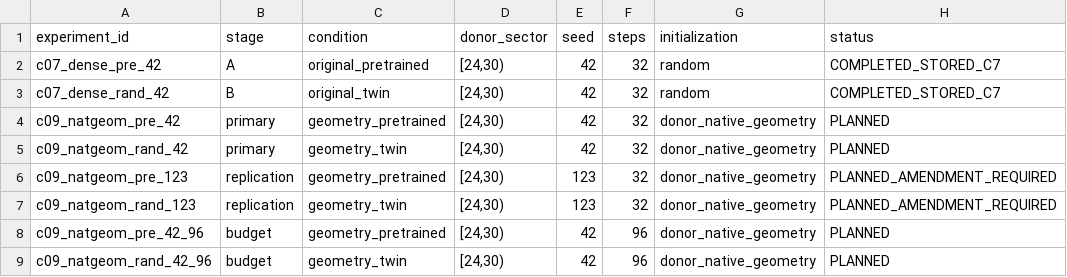
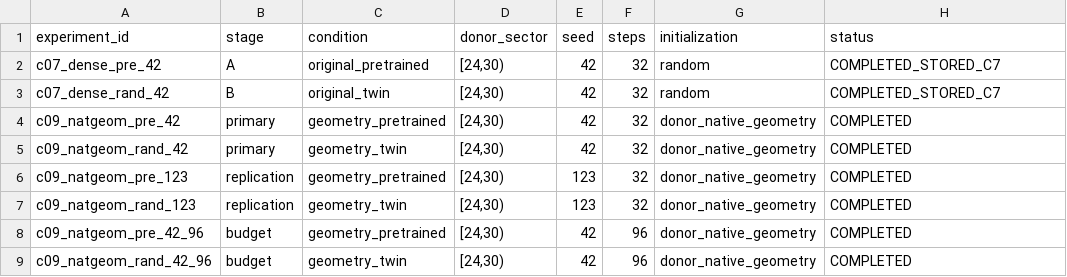
Before and after one commit to shuvrajeetkamila/EQUYLAPTATEMPS, a CSV file: campaigns/campaign_09/experiment_matrix.csv, drawn as a sheet.

Commit message:
Campaign 9 complete: donor-native geometry yields replicated donor-specific effect, Outcome B
Co-authored-by: arena-agent <297053741+arena-agent@users.noreply.github.com>

```diff
--- a/campaigns/campaign_09/experiment_matrix.csv
+++ b/campaigns/campaign_09/experiment_matrix.csv
@@ -3,7 +3,7 @@ c07_dense_pre_42,A,original_pretrained,"[24,30)",42,32,random,COMPLETED_STORED_C
 c07_dense_rand_42,B,original_twin,"[24,30)",42,32,random,COMPLETED_STORED_C7
-c09_natgeom_pre_42,primary,geometry_pretrained,"[24,30)",42,32,donor_native_geometry,PLANNED
-c09_natgeom_rand_42,primary,geometry_twin,"[24,30)",42,32,donor_native_geometry,PLANNED
-c09_natgeom_pre_123,replication,geometry_pretrained,"[24,30)",123,32,donor_native_geometry,PLANNED_AMENDMENT_REQUIRED
-c09_natgeom_rand_123,replication,geometry_twin,"[24,30)",123,32,donor_native_geometry,PLANNED_AMENDMENT_REQUIRED
-c09_natgeom_pre_42_96,budget,geometry_pretrained,"[24,30)",42,96,donor_native_geometry,PLANNED
-c09_natgeom_rand_42_96,budget,geometry_twin,"[24,30)",42,96,donor_native_geometry,PLANNED
+c09_natgeom_pre_42,primary,geometry_pretrained,"[24,30)",42,32,donor_native_geometry,COMPLETED
+c09_natgeom_rand_42,primary,geometry_twin,"[24,30)",42,32,donor_native_geometry,COMPLETED
+c09_natgeom_pre_123,replication,geometry_pretrained,"[24,30)",123,32,donor_native_geometry,COMPLETED
+c09_natgeom_rand_123,replication,geometry_twin,"[24,30)",123,32,donor_native_geometry,COMPLETED
+c09_natgeom_pre_42_96,budget,geometry_pretrained,"[24,30)",42,96,donor_native_geometry,COMPLETED
+c09_natgeom_rand_42_96,budget,geometry_twin,"[24,30)",42,96,donor_native_geometry,COMPLETED
```
Also changed, not shown: 59 other files.
